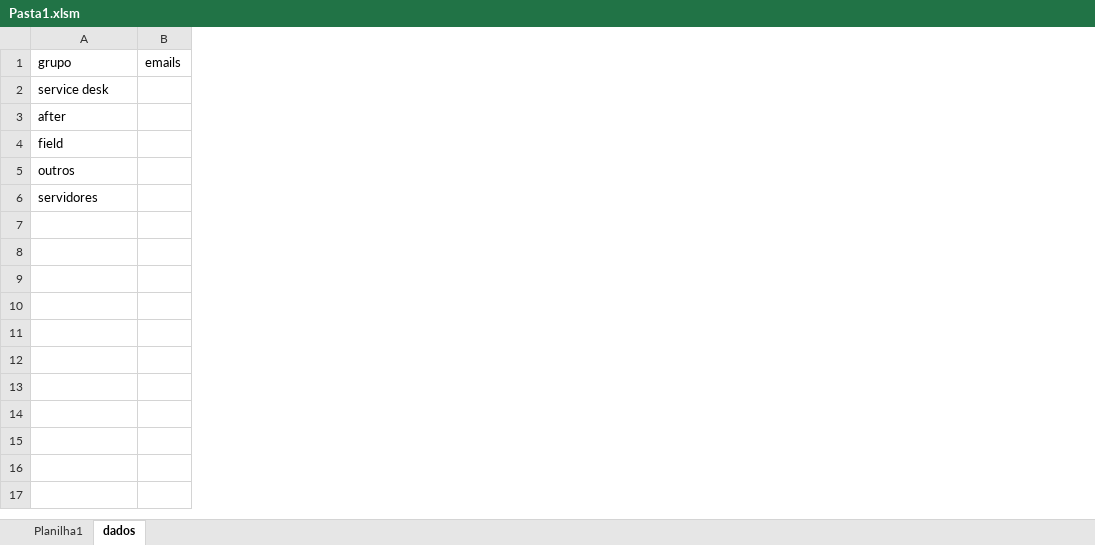
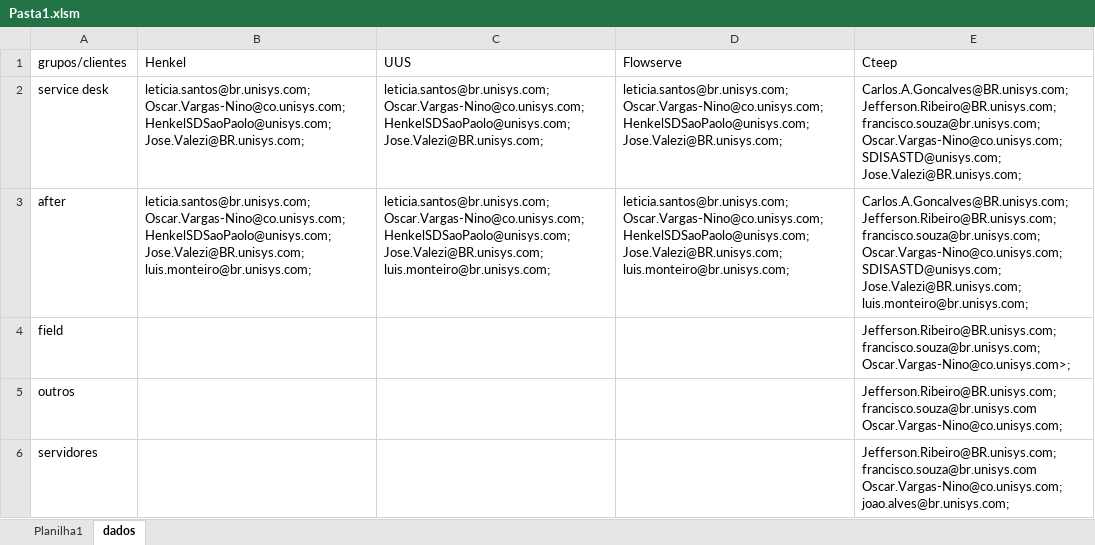
Before and after one commit to GuilhermeSavioRibas/Survey-email, an Excel workbook: Pasta1.xlsm, sheet dados, drawn as a sheet; values as stored, in another font and other column widths than the file's, no borders; removed rows and columns are numbered as before the commit, all else as after; the diff names each change by its address in the sheet, - before the commit and + after, or states it on an @@ line.

Commit message:
Adicionei a lógica para os emails em cópia.

```diff
--- a/Pasta1.xlsm (sheet dados)
+++ b/Pasta1.xlsm (sheet dados)
-column B (emails), empty
+column B (Henkel), rows 2-3: leticia.santos@br.unisys.com; Oscar.Vargas-Nino@co.unisys.com; HenkelSDSaoPaolo@unisys.com; Jose.Valezi@BR.unisys.com; | leticia.santos@br.unisys.com; Oscar.Vargas-Nino@co.unisys.com; HenkelSDSaoPaolo@unisys.com; Jose.Valezi@BR.unisys.com; luis.monteiro@br.unisys.com;
+column C (UUS), rows 2-3: leticia.santos@br.unisys.com; Oscar.Vargas-Nino@co.unisys.com; HenkelSDSaoPaolo@unisys.com; Jose.Valezi@BR.unisys.com; | leticia.santos@br.unisys.com; Oscar.Vargas-Nino@co.unisys.com; HenkelSDSaoPaolo@unisys.com; Jose.Valezi@BR.unisys.com; luis.monteiro@br.unisys.com;
+column D (Flowserve), rows 2-3: leticia.santos@br.unisys.com; Oscar.Vargas-Nino@co.unisys.com; HenkelSDSaoPaolo@unisys.com; Jose.Valezi@BR.unisys.com; | leticia.santos@br.unisys.com; Oscar.Vargas-Nino@co.unisys.com; HenkelSDSaoPaolo@unisys.com; Jose.Valezi@BR.unisys.com; luis.monteiro@br.unisys.com;
+column E (Cteep), rows 2-6: Carlos.A.Goncalves@BR.unisys.com; Jefferson.Ribeiro@BR.unisys.com; francisco.souza@br.unisys.com; Oscar.Vargas-Nino@co.unisys.com; SDISASTD@unisys.com; Jose.Valezi@BR.unisys.com; | Carlos.A.Goncalves@BR.unisys.com; Jefferson.Ribeiro@BR.unisys.com; francisco.souza@br.unisys.com; Oscar.Vargas-Nino@co.unisys.com; SDISASTD@unisys.com; Jose.Valezi@BR.unisys.com; luis.monteiro@br.unisys.com; | Jefferson.Ribeiro@BR.unisys.com; francisco.souza@br.unisys.com; Oscar.Vargas-Nino@co.unisys.com>; | Jefferson.Ribeiro@BR.unisys.com; francisco.souza@br.unisys.com Oscar.Vargas-Nino@co.unisys.com; | Jefferson.Ribeiro@BR.unisys.com; francisco.souza@br.unisys.com Oscar.Vargas-Nino@co.unisys.com; joao.alves@br.unisys.com;
-A1: grupo
+A1: grupos/clientes
```
Also changed, not shown: sheet Planilha1, 1 other file.
